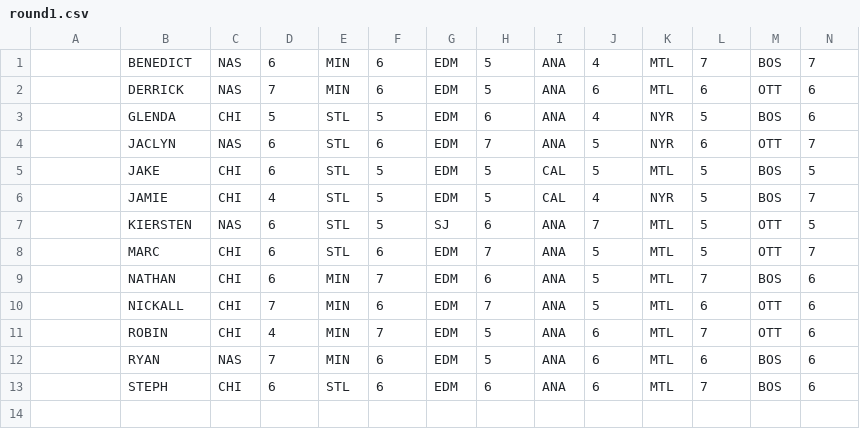
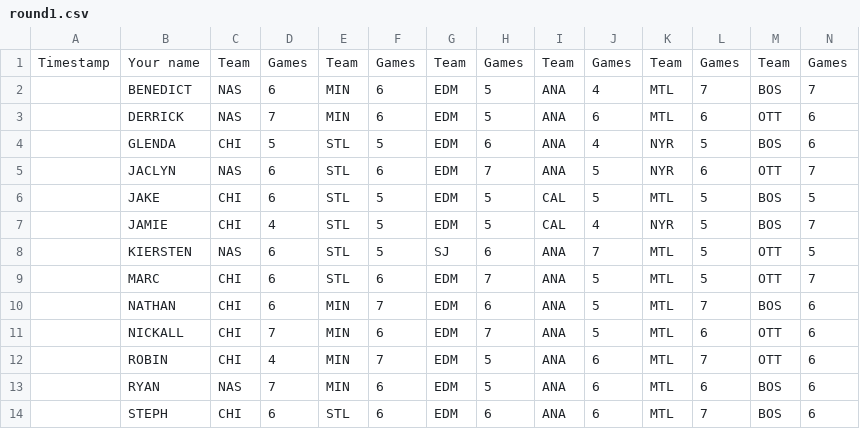
Before and after one commit to marc2982/hockeydraft, a CSV file: 2017/round1.csv, drawn as a sheet; only a part is shown; rows hold the shown columns only; the diff names each change by its address in the sheet, - before the commit and + after, or states it on an @@ line.

Commit message:
Fix data

```diff
--- a/2017/round1.csv
+++ b/2017/round1.csv
+row 1: Timestamp | Your name | Team | Games | Team | Games | Team | Games | Team | Games | Team | Games | Team | Games
```
Also changed, not shown: 2018/round1.csv, 2 other files.
